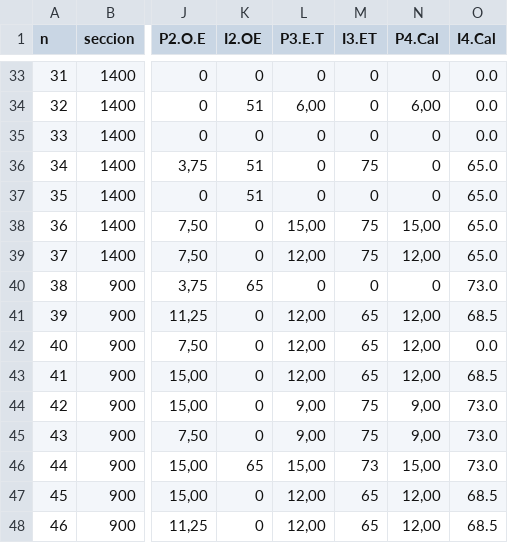
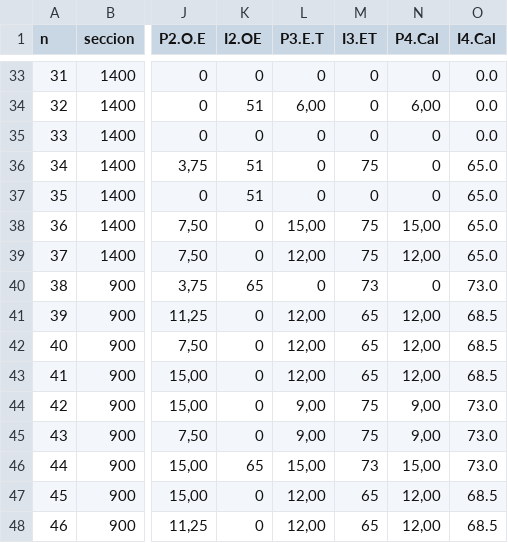
Before and after one commit to GABRIEL-LOPEZ-20171001580/FS-200, a CSV file: FS-200_Not_10042023.csv, drawn as a sheet; only a part is shown, gaps mark what is left out; the diff names each change by its address in the sheet, - before the commit and + after, or states it on an @@ line.

Commit message:
25/03/2023 - Notas parciales hasta informe numero 4

```diff
--- a/FS-200_Not_10042023.csv
+++ b/FS-200_Not_10042023.csv
-M40 (I3.ET): 0
+M40 (I3.ET): 73
-O42 (I4.Cal): 0.0
+O42 (I4.Cal): 68.5
```
